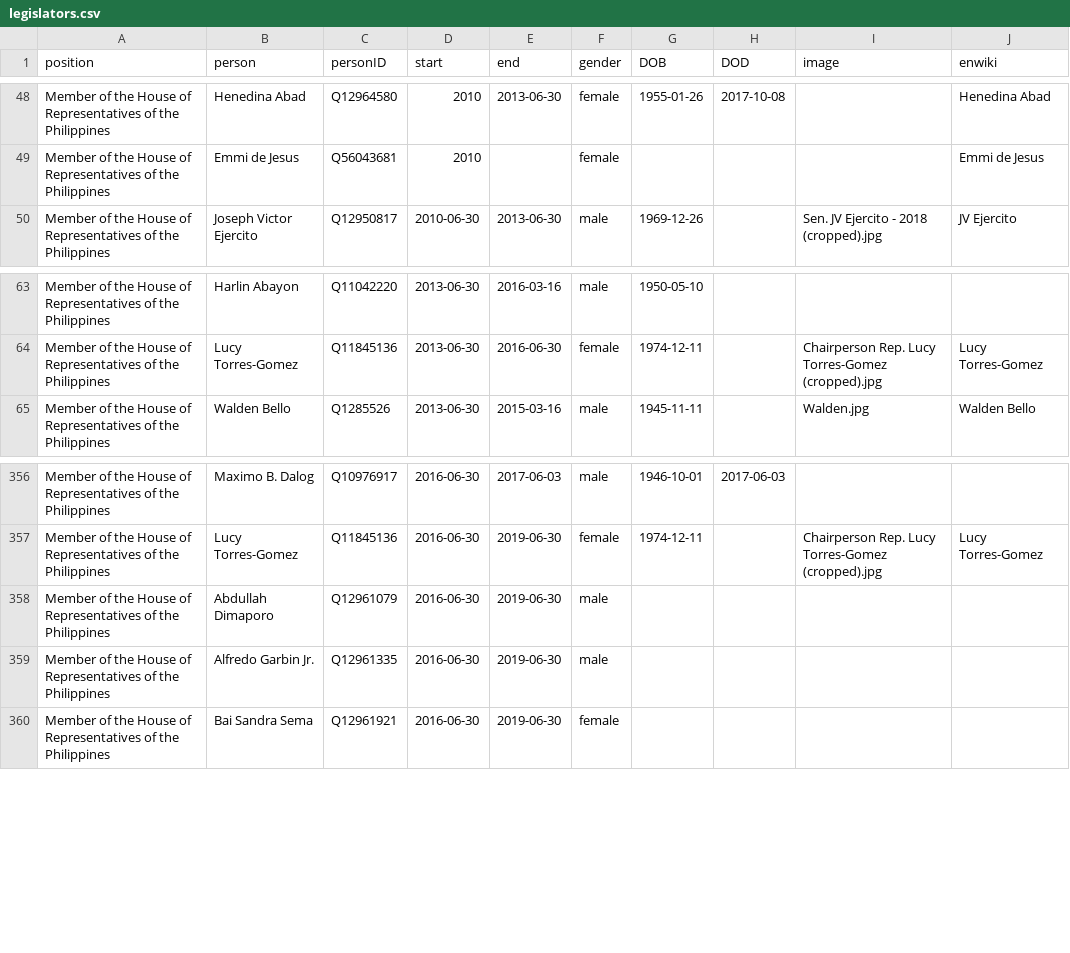
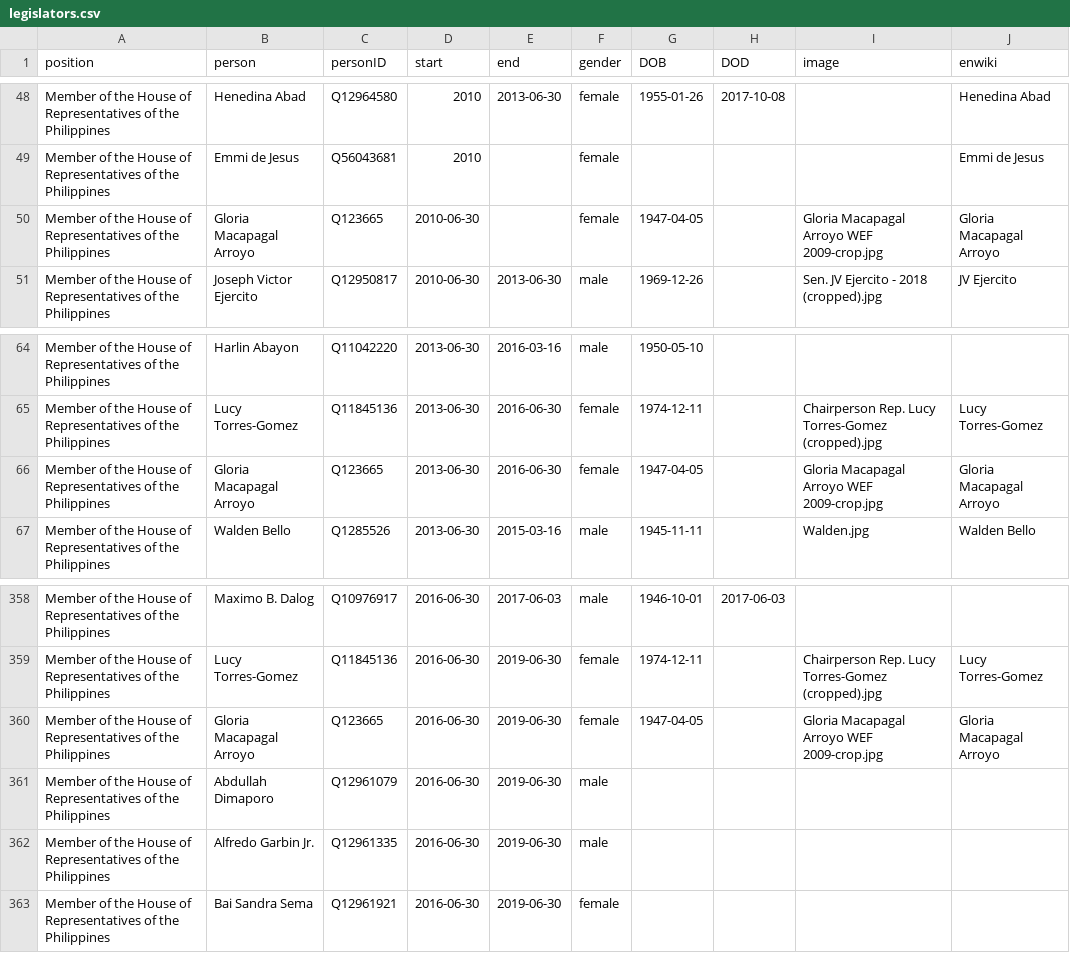
Before and after one commit to every-politician-scrapers/philippines-ministers, a CSV file: html/legislators.csv, drawn as a sheet; only a part is shown, gaps mark what is left out.

```diff
--- a/html/legislators.csv
+++ b/html/legislators.csv
@@ -49,2 +49,3 @@ Member of the House of Representatives of the Philippines,Henedina Abad,Q1296458
 Member of the House of Representatives of the Philippines,Emmi de Jesus,Q56043681,2010,,female,,,,Emmi de Jesus
+Member of the House of Representatives of the Philippines,Gloria Macapagal Arroyo,Q123665,2010-06-30,,female,1947-04-05,,Gloria Macapagal Arroyo WEF 2009-crop.jpg,Gloria Macapagal Arroyo
 Member of the House of Representatives of the Philippines,Joseph Victor Ejercito,Q12950817,2010-06-30,2013-06-30,male,1969-12-26,,Sen. JV Ejercito - 2018 (cropped).jpg,JV Ejercito
@@ -64,2 +65,3 @@ Member of the House of Representatives of the Philippines,Harlin Abayon,Q1104222
 Member of the House of Representatives of the Philippines,Lucy Torres-Gomez,Q11845136,2013-06-30,2016-06-30,female,1974-12-11,,Chairperson Rep. Lucy Torres-Gomez (cropped).jpg,Lucy Torres-Gomez
+Member of the House of Representatives of the Philippines,Gloria Macapagal Arroyo,Q123665,2013-06-30,2016-06-30,female,1947-04-05,,Gloria Macapagal Arroyo WEF 2009-crop.jpg,Gloria Macapagal Arroyo
 Member of the House of Representatives of the Philippines,Walden Bello,Q1285526,2013-06-30,2015-03-16,male,1945-11-11,,Walden.jpg,Walden Bello
@@ -357,2 +359,3 @@ Member of the House of Representatives of the Philippines,Maximo B. Dalog,Q10976
 Member of the House of Representatives of the Philippines,Lucy Torres-Gomez,Q11845136,2016-06-30,2019-06-30,female,1974-12-11,,Chairperson Rep. Lucy Torres-Gomez (cropped).jpg,Lucy Torres-Gomez
+Member of the House of Representatives of the Philippines,Gloria Macapagal Arroyo,Q123665,2016-06-30,2019-06-30,female,1947-04-05,,Gloria Macapagal Arroyo WEF 2009-crop.jpg,Gloria Macapagal Arroyo
 Member of the House of Representatives of the Philippines,Abdullah Dimaporo,Q12961079,2016-06-30,2019-06-30,male,,,,
```
Also changed, not shown: html/holders21.csv.
